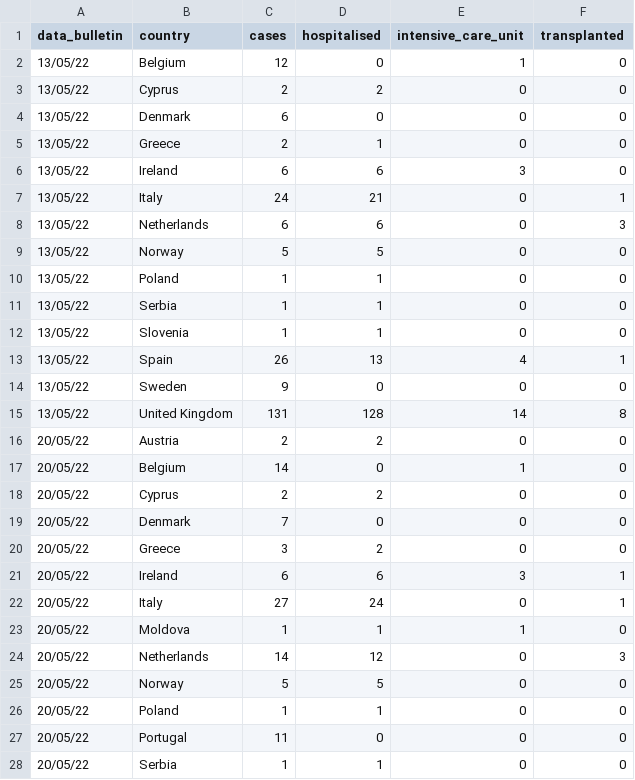
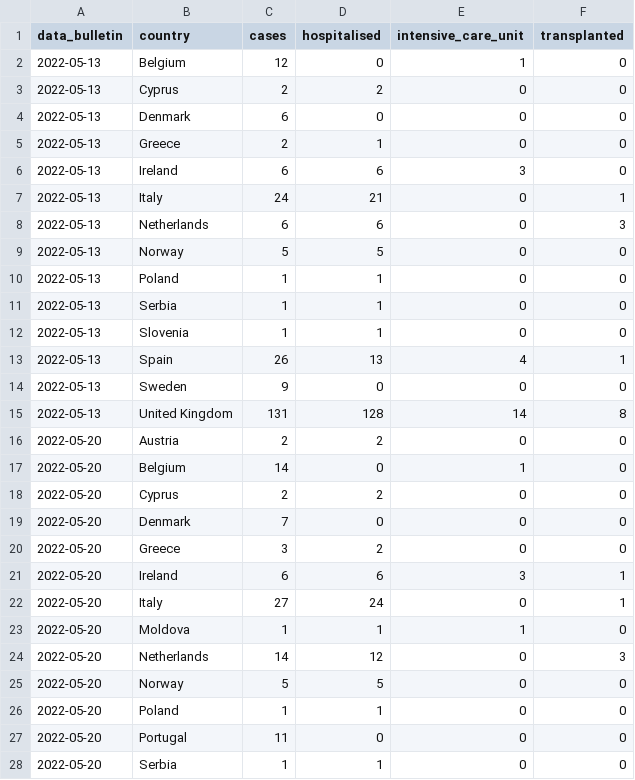
Before and after one commit to fbranda/hepatitis, a CSV file: ECDC-WHO_Regional_Office_for_Europe/timeseries_country_typology_cases.csv, drawn as a sheet; only a part is shown; the diff covers the shown part only.

```diff
--- a/ECDC-WHO_Regional_Office_for_Europe/timeseries_country_typology_cases.csv
+++ b/ECDC-WHO_Regional_Office_for_Europe/timeseries_country_typology_cases.csv
@@ -1,28 +1,28 @@
 "data_bulletin","country","cases","hospitalised","intensive_care_unit","transplanted"
-"13/05/22","Belgium",12,0,1,0
-"13/05/22","Cyprus",2,2,0,0
-"13/05/22","Denmark",6,0,0,0
-"13/05/22","Greece",2,1,0,0
-"13/05/22","Ireland",6,6,3,0
-"13/05/22","Italy",24,21,0,1
-"13/05/22","Netherlands",6,6,0,3
-"13/05/22","Norway",5,5,0,0
-"13/05/22","Poland",1,1,0,0
-"13/05/22","Serbia",1,1,0,0
-"13/05/22","Slovenia",1,1,0,0
-"13/05/22","Spain",26,13,4,1
-"13/05/22","Sweden",9,0,0,0
-"13/05/22","United Kingdom",131,128,14,8
-"20/05/22","Austria",2,2,0,0
-"20/05/22","Belgium",14,0,1,0
-"20/05/22","Cyprus",2,2,0,0
-"20/05/22","Denmark",7,0,0,0
-"20/05/22","Greece",3,2,0,0
-"20/05/22","Ireland",6,6,3,1
-"20/05/22","Italy",27,24,0,1
-"20/05/22","Moldova",1,1,1,0
-"20/05/22","Netherlands",14,12,0,3
-"20/05/22","Norway",5,5,0,0
-"20/05/22","Poland",1,1,0,0
-"20/05/22","Portugal",11,0,0,0
-"20/05/22","Serbia",1,1,0,0
+2022-05-13,"Belgium",12,0,1,0
+2022-05-13,"Cyprus",2,2,0,0
+2022-05-13,"Denmark",6,0,0,0
+2022-05-13,"Greece",2,1,0,0
+2022-05-13,"Ireland",6,6,3,0
+2022-05-13,"Italy",24,21,0,1
+2022-05-13,"Netherlands",6,6,0,3
+2022-05-13,"Norway",5,5,0,0
+2022-05-13,"Poland",1,1,0,0
+2022-05-13,"Serbia",1,1,0,0
+2022-05-13,"Slovenia",1,1,0,0
+2022-05-13,"Spain",26,13,4,1
+2022-05-13,"Sweden",9,0,0,0
+2022-05-13,"United Kingdom",131,128,14,8
+2022-05-20,"Austria",2,2,0,0
+2022-05-20,"Belgium",14,0,1,0
+2022-05-20,"Cyprus",2,2,0,0
+2022-05-20,"Denmark",7,0,0,0
+2022-05-20,"Greece",3,2,0,0
+2022-05-20,"Ireland",6,6,3,1
+2022-05-20,"Italy",27,24,0,1
+2022-05-20,"Moldova",1,1,1,0
+2022-05-20,"Netherlands",14,12,0,3
+2022-05-20,"Norway",5,5,0,0
+2022-05-20,"Poland",1,1,0,0
+2022-05-20,"Portugal",11,0,0,0
+2022-05-20,"Serbia",1,1,0,0
```
Also changed, not shown: 170 edited cells elsewhere in this file, ECDC-WHO_Regional_Office_for_Europe/timeseries_age_cases.csv, ECDC-WHO_Regional_Office_for_Europe/timeseries_age_country_cases.csv, 2 other files.
